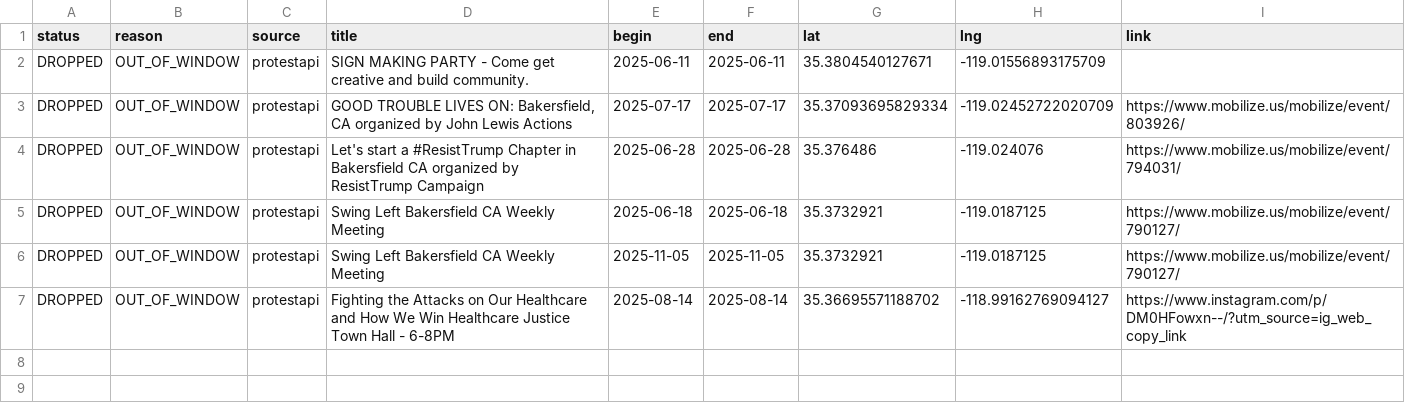
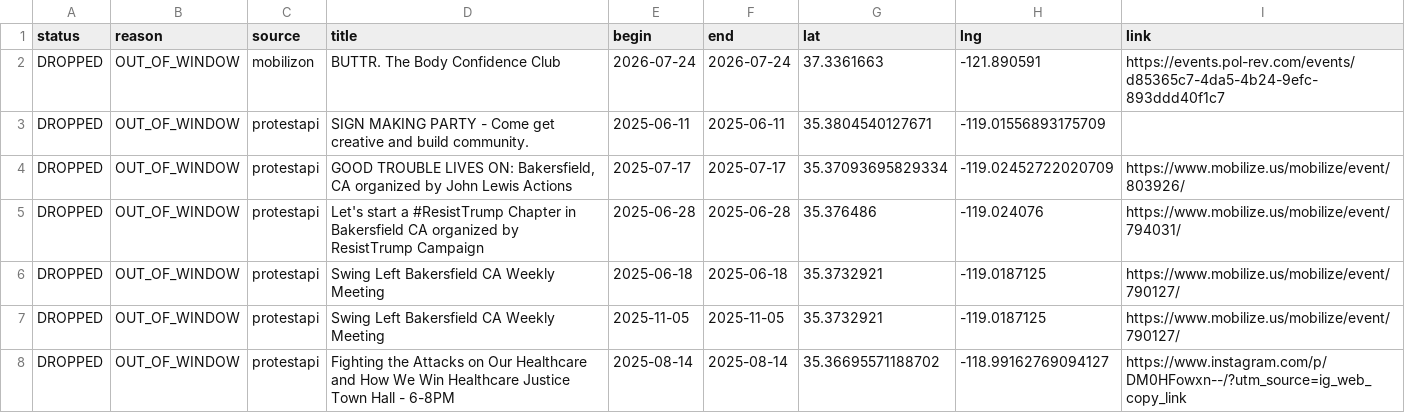
Before and after one commit to ConcernedCitizen2025/Project2025-Assistant, a CSV file: assets/data/discard_rows.csv, drawn as a sheet; the diff names each change by its address in the sheet, - before the commit and + after, or states it on an @@ line.

```diff
--- a/assets/data/discard_rows.csv
+++ b/assets/data/discard_rows.csv
+row 2: DROPPED | OUT_OF_WINDOW | mobilizon | BUTTR. The Body Confidence Club | 2026-07-24 | 2026-07-24 | 37.3361663 | -121.890591 | https://events.pol-rev.com/events/d85365c7-4da5-4b24-9efc-893ddd40f1c7
```
Also changed, not shown: 12 other files.
